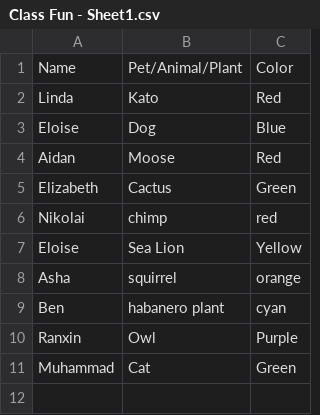
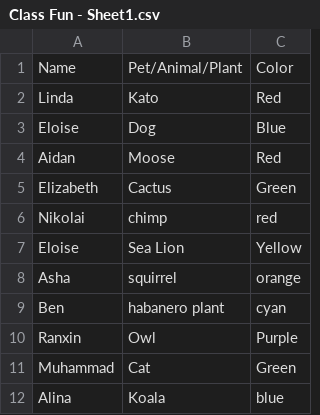
Before and after one commit to ravram193/hello-world-1, a CSV file: Class Fun - Sheet1.csv, drawn as a sheet; the diff names each change by its address in the sheet, - before the commit and + after, or states it on an @@ line.

Commit message:
Update Class Fun - Sheet1.csv

```diff
--- a/Class Fun - Sheet1.csv
+++ b/Class Fun - Sheet1.csv
+row 12: Alina | Koala | blue
```
